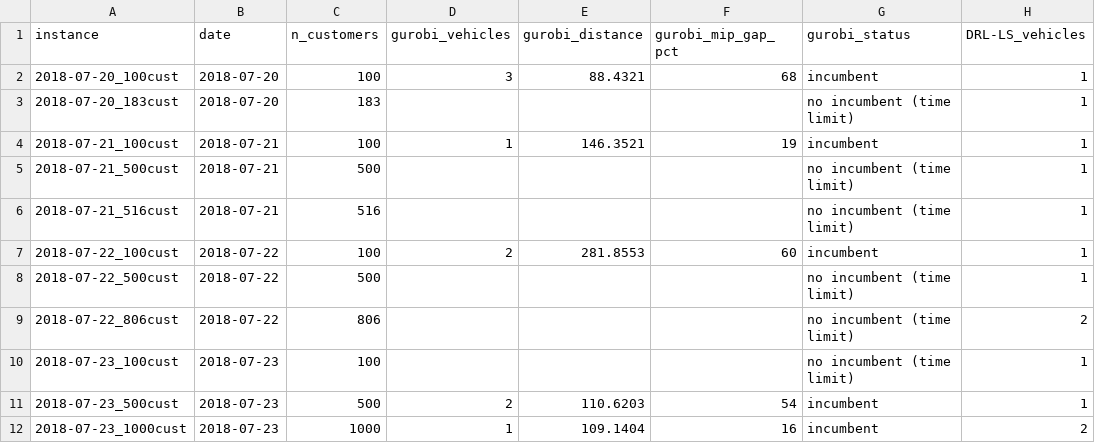
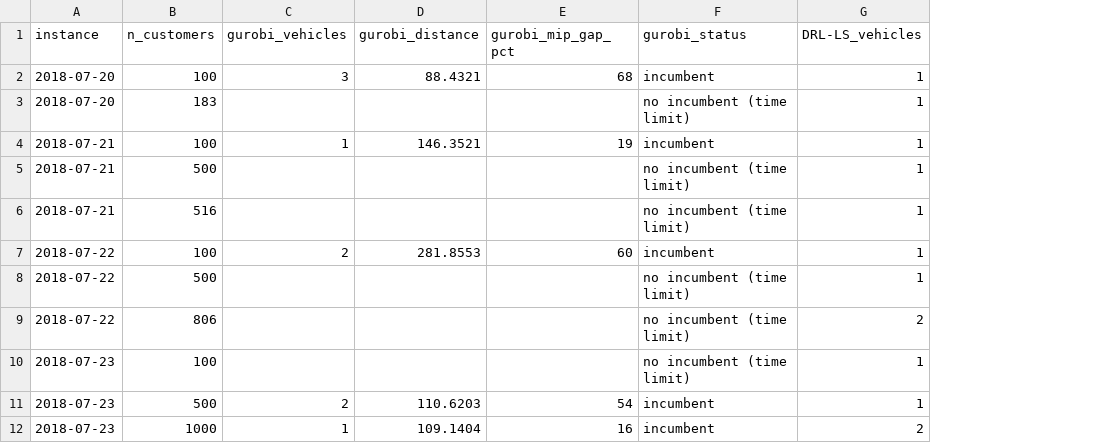
Before and after one commit to miladfaramarzzadeh/Integrated-Deep-Reinforcement-Learning-Model-with-Local-Search-for-EVRPTW, a CSV file: results/amazon_results.csv, drawn as a sheet; only a part is shown; removed rows and columns are numbered as before the commit, all else as after; the diff names each change by its address in the sheet, - before the commit and + after, or states it on an @@ line.

Commit message:
Add files via upload

```diff
--- a/results/amazon_results.csv
+++ b/results/amazon_results.csv
-column A (instance), rows 2-12: 2018-07-20_100cust | 2018-07-20_183cust | 2018-07-21_100cust | 2018-07-21_500cust | 2018-07-21_516cust | 2018-07-22_100cust | 2018-07-22_500cust | 2018-07-22_806cust | 2018-07-23_100cust | 2018-07-23_500cust | 2018-07-23_1000cust
-A1: date
+A1: instance
```
